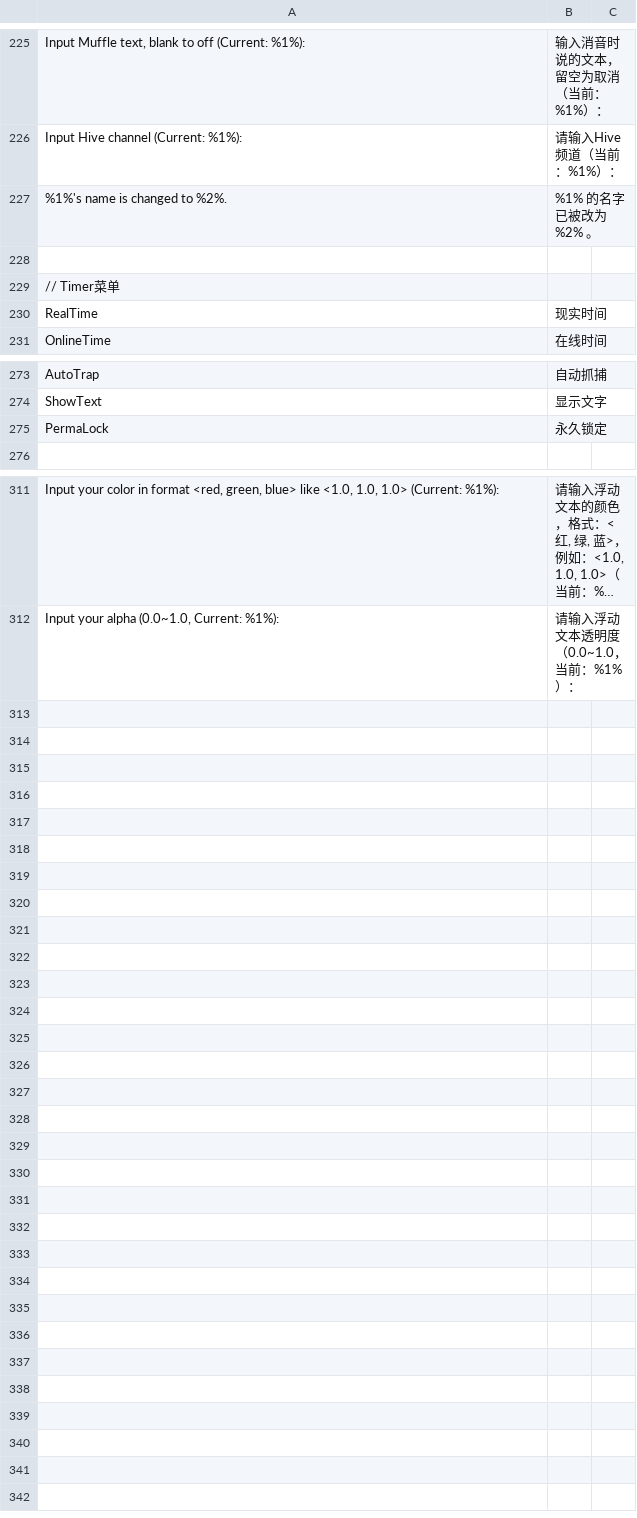
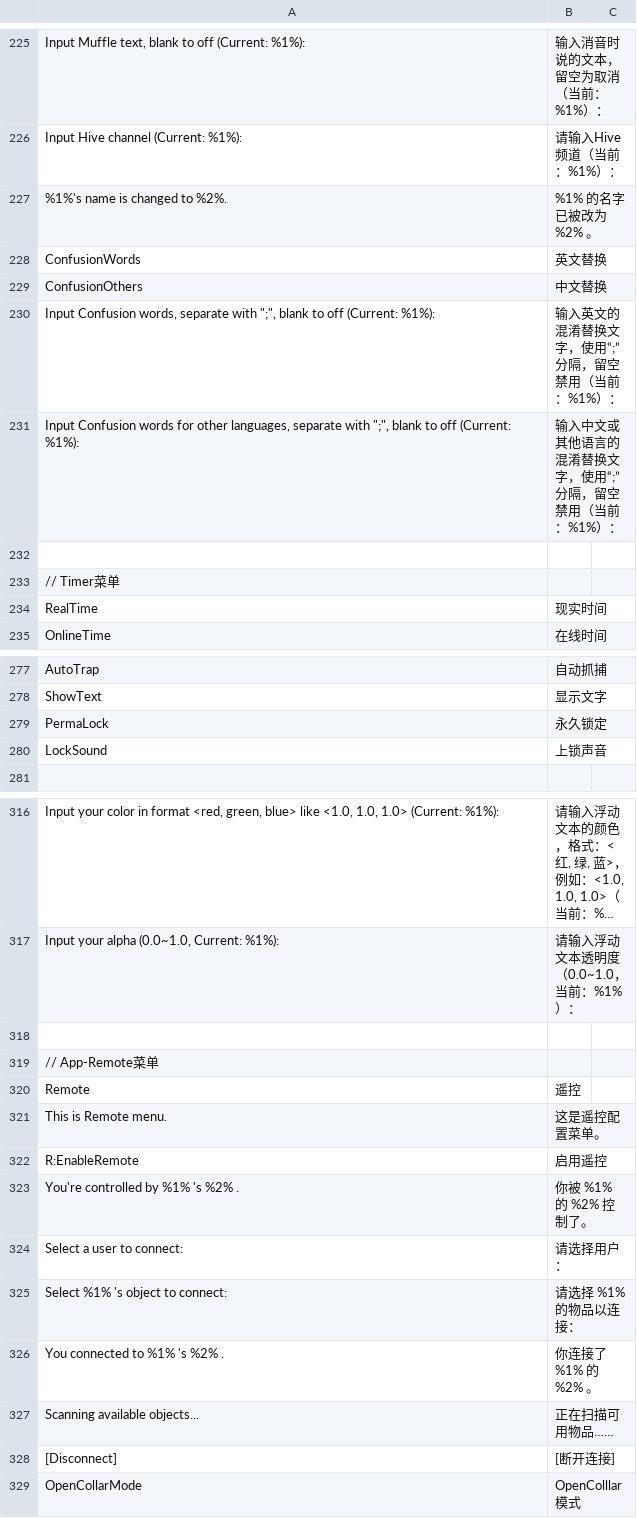
Before and after one commit to road0001/SecondLife-LSL-OpenSource, a CSV file: Language/Languages.csv, drawn as a sheet; only a part is shown, gaps mark what is left out; long unchanged cells end in …; the diff names each change by its address in the sheet, - before the commit and + after, or states it on an @@ line.

Commit message:
脚本功能更新
language.lsl
- 1.0.11 20260428
    - 加入记录当前语言的名字的功能。

main.lsl
- 1.2.1 20260428
    - 加入其他脚本调用主菜单功能。
    - 优化内存占用。

renamer.lsl
- 1.1.11 20260428
    - 修复报错。

App脚本更新

remote.lsl
- 1.0 20260428
    - 完成主要功能。

remote_control.lsl
- 1.0 20260428
    - 完成主要功能。

更新语言数据。

```diff
--- a/Language/Languages.csv
+++ b/Language/Languages.csv
+row 228: ConfusionWords | 英文替换
+row 229: ConfusionOthers | 中文替换
+row 230: Input Confusion words, separate with ";", blank to off (Current: %1%): | 输入英文的混淆替换文字，使用“;”分隔，留空禁用（当前：%1%）：
+row 231: Input Confusion words for other languages, separate with ";", blank to off (Current: %1%): | 输入中文或其他语言的混淆替换文字，使用“;”分隔，留空禁用（当前：%1%）：
+row 280: LockSound | 上锁声音
+row 318: (empty)
+row 319: // App-Remote菜单
+row 320: Remote | 遥控
+row 321: This is Remote menu. | 这是遥控配置菜单。
+row 322: R:EnableRemote | 启用遥控
+row 323: You're controlled by %1% 's %2% . | 你被 %1% 的 %2% 控制了。
+row 324: Select a user to connect: | 请选择用户：
+row 325: Select %1% 's object to connect: | 请选择 %1% 的物品以连接：
+row 326: You connected to %1% 's %2% . | 你连接了 %1% 的 %2% 。
+row 327: Scanning available objects... | 正在扫描可用物品……
+row 328: [Disconnect] | [断开连接]
+row 329: OpenCollarMode | OpenColllar模式
```
Also changed, not shown: 7 other files.
